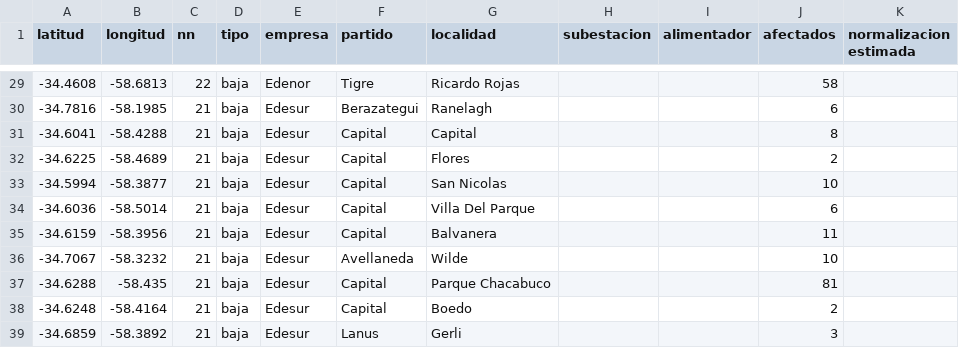
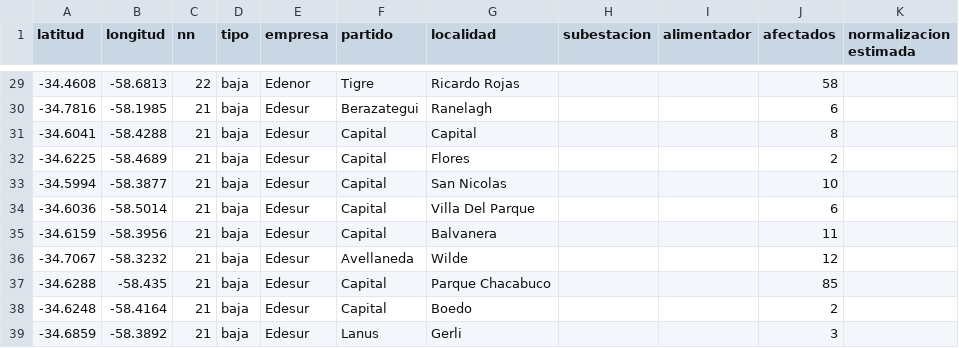
Before and after one commit to OpenDataCordoba/cortes_enre, a CSV file: cortes_enre.csv, drawn as a sheet; only a part is shown, gaps mark what is left out.

```diff
--- a/cortes_enre.csv
+++ b/cortes_enre.csv
@@ -35,4 +35,4 @@ latitud,longitud,nn,tipo,empresa,partido,localidad,subestacion,alimentador,afect
 -34.6159,-58.3956,21,baja,Edesur,Capital,Balvanera,,,11,
--34.7067,-58.3232,21,baja,Edesur,Avellaneda,Wilde,,,10,
--34.6288,-58.435,21,baja,Edesur,Capital,Parque Chacabuco,,,81,
+-34.7067,-58.3232,21,baja,Edesur,Avellaneda,Wilde,,,12,
+-34.6288,-58.435,21,baja,Edesur,Capital,Parque Chacabuco,,,85,
 -34.6248,-58.4164,21,baja,Edesur,Capital,Boedo,,,2,
```
